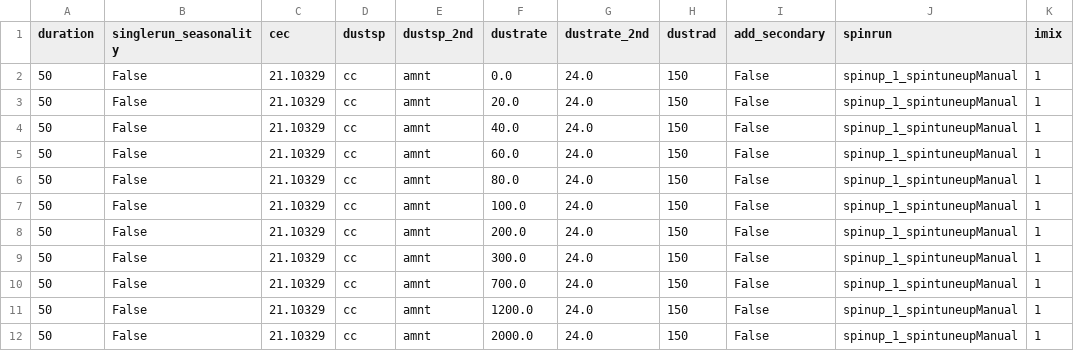
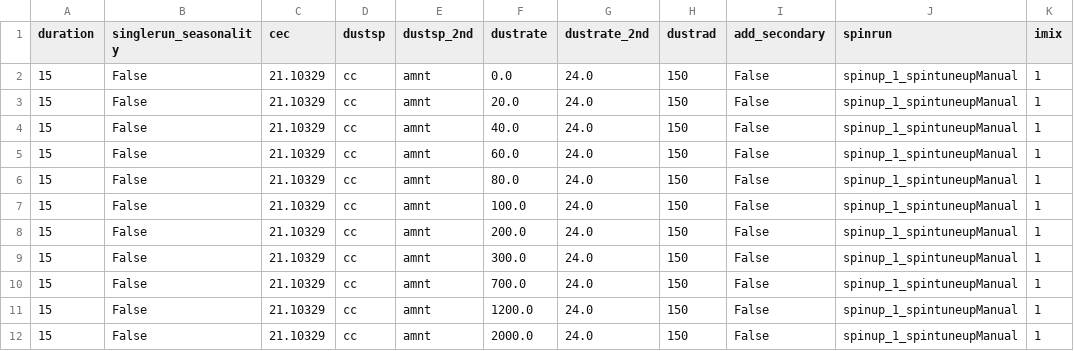
Before and after one commit to carbonplan/aglime-swap-cdr, a CSV file: scepter/batch-inputs/meanAnn_liming_shortRun_hiFert_fixedRate_v0.csv, drawn as a sheet; only a part is shown; the diff names each change by its address in the sheet, - before the commit and + after, or states it on an @@ line.

```diff
--- a/scepter/batch-inputs/meanAnn_liming_shortRun_hiFert_fixedRate_v0.csv
+++ b/scepter/batch-inputs/meanAnn_liming_shortRun_hiFert_fixedRate_v0.csv
-A2:A12 (duration): 50
+A2:A12 (duration): 15
```
Also changed, not shown: 2 other files.
